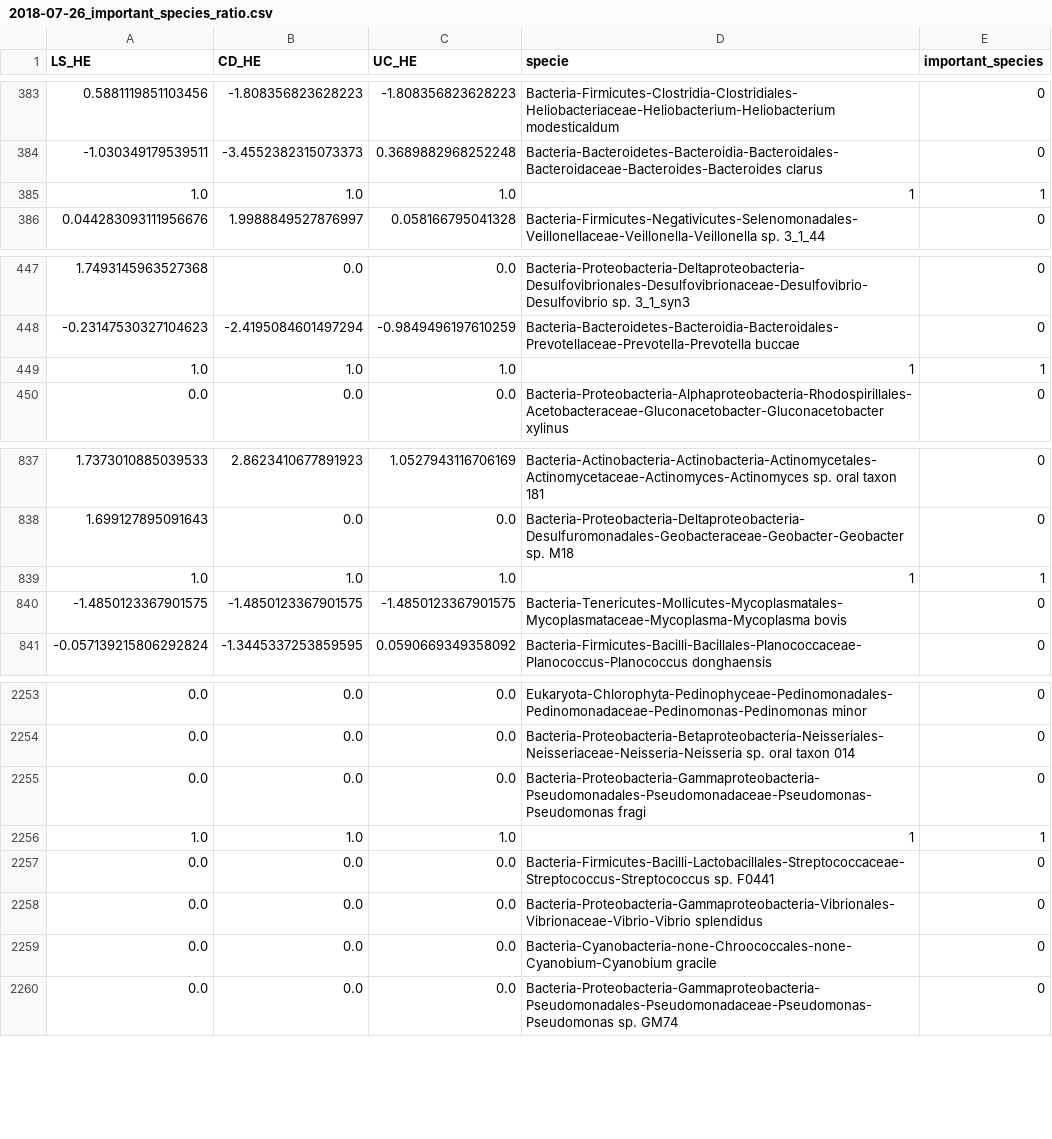
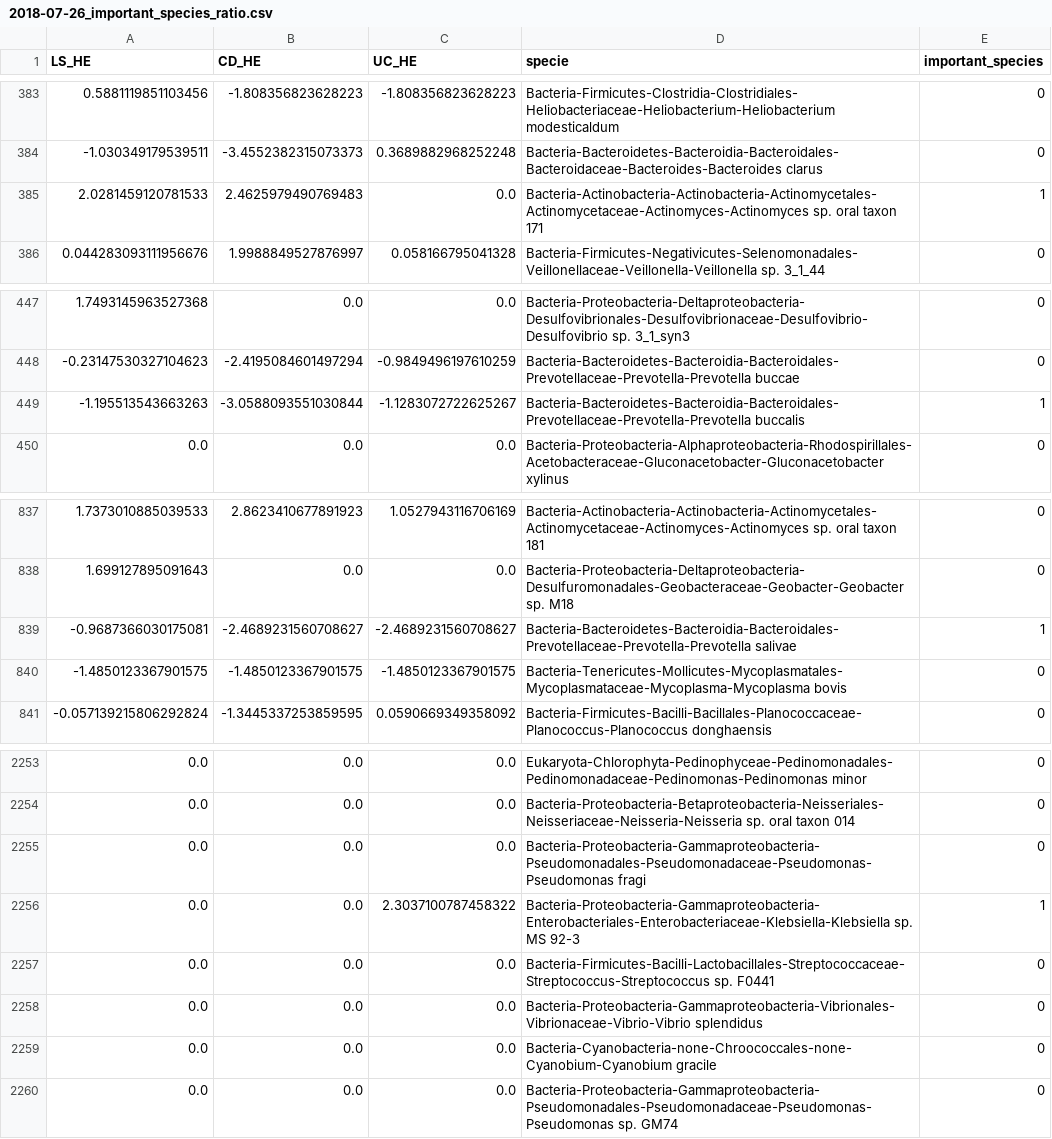
Before and after one commit to myazdani/KEGGs-15-12-2017, a CSV file: scripts/results/2018-07-26_important_species_ratio.csv, drawn as a sheet; only a part is shown, gaps mark what is left out; removed rows and columns are numbered as before the commit, all else as after; the diff covers the shown part only; the diff names each change by its address in the sheet, - before the commit and + after, or states it on an @@ line.

```diff
--- a/scripts/results/2018-07-26_important_species_ratio.csv
+++ b/scripts/results/2018-07-26_important_species_ratio.csv
-row 385: 1.0 | 1.0 | 1.0 | 1 | 1
+row 385: 2.0281459120781533 | 2.4625979490769483 | 0.0 | Bacteria-Actinobacteria-Actinobacteria-Actinomycetales-Actinomycetaceae-Actinomyces-Actinomyces sp. oral taxon 171 | 1
-row 449: 1.0 | 1.0 | 1.0 | 1 | 1
+row 449: -1.195513543663263 | -3.0588093551030844 | -1.1283072722625267 | Bacteria-Bacteroidetes-Bacteroidia-Bacteroidales-Prevotellaceae-Prevotella-Prevotella buccalis | 1
-row 839: 1.0 | 1.0 | 1.0 | 1 | 1
+row 839: -0.9687366030175081 | -2.4689231560708627 | -2.4689231560708627 | Bacteria-Bacteroidetes-Bacteroidia-Bacteroidales-Prevotellaceae-Prevotella-Prevotella salivae | 1
-row 2256: 1.0 | 1.0 | 1.0 | 1 | 1
+row 2256: 0.0 | 0.0 | 2.3037100787458322 | Bacteria-Proteobacteria-Gammaproteobacteria-Enterobacteriales-Enterobacteriaceae-Klebsiella-Klebsiella sp. MS 92-3 | 1
```
Also changed, not shown: 6 added rows and 6 removed rows elsewhere in this file, 1 other file.
